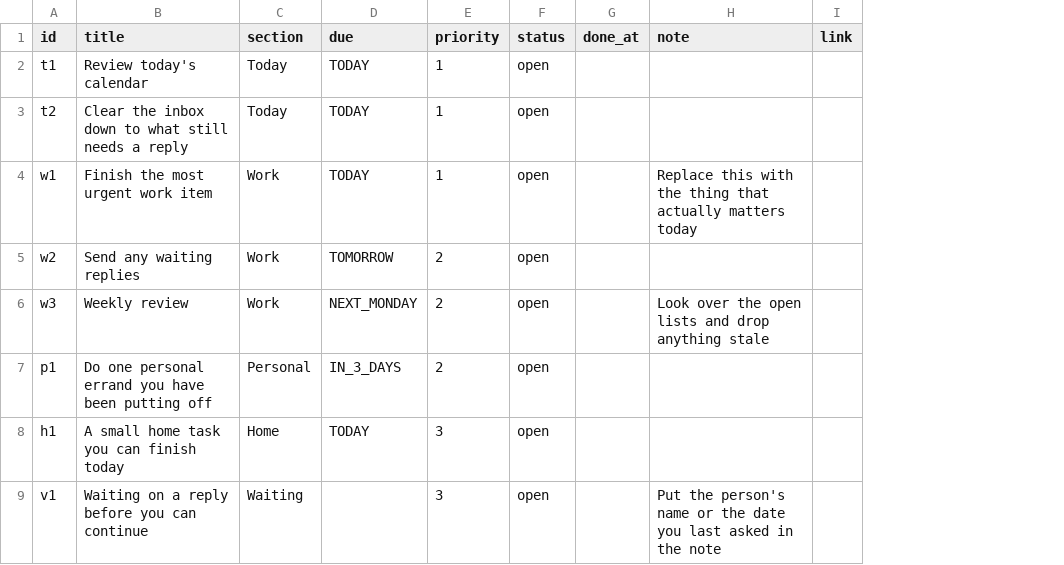
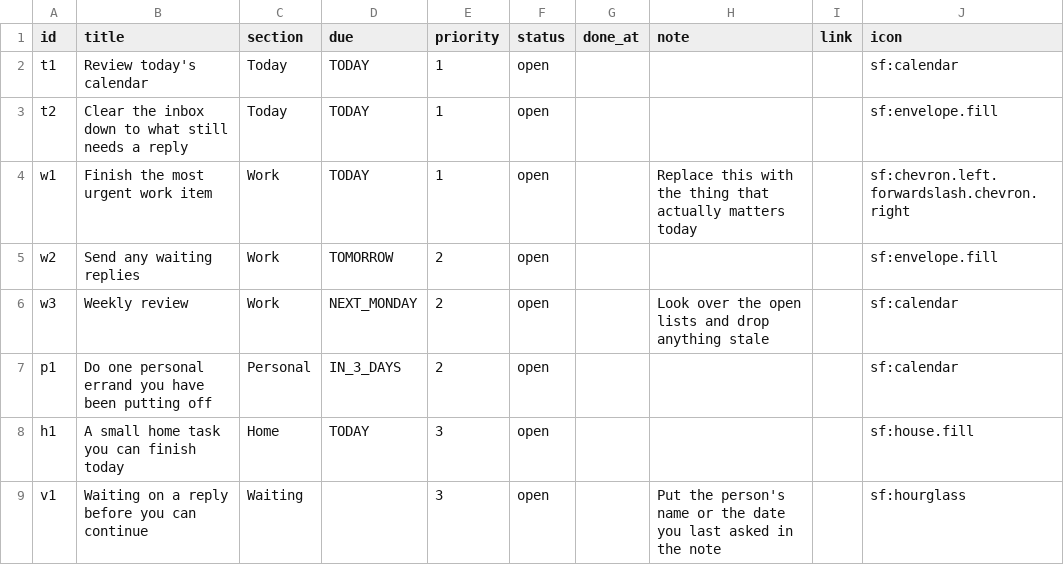
Before and after one commit to diligiteiust/NuncAge-App, a CSV file: skills/nunc-age-starter/assets/todos/starter.csv, drawn as a sheet; the diff names each change by its address in the sheet, - before the commit and + after, or states it on an @@ line.

Commit message:
Update skills and readme for Nunc Age 1.4.
The menu is native and per-section, with optional icons on sources, sections, and items, and a short scannable dashboard.

```diff
--- a/skills/nunc-age-starter/assets/todos/starter.csv
+++ b/skills/nunc-age-starter/assets/todos/starter.csv
+column J (icon), rows 2-9: sf:calendar | sf:envelope.fill | sf:chevron.left.forwardslash.chevron.right | sf:envelope.fill | sf:calendar | sf:calendar | sf:house.fill | sf:hourglass
```
Also changed, not shown: 6 other files.
